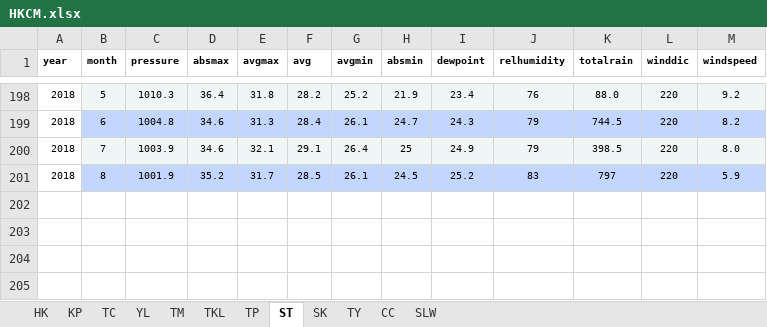
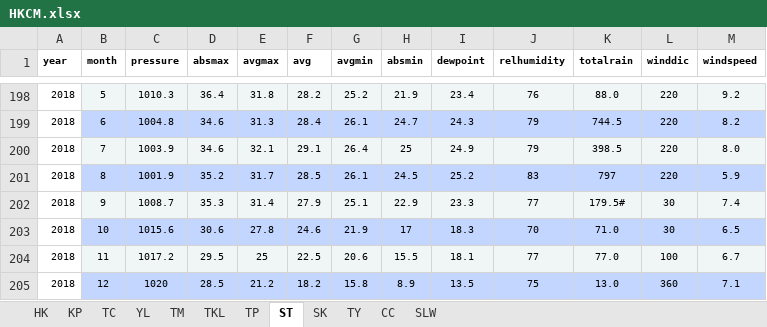
Before and after one commit to katsudon16/dengue-forecast-hk, an Excel workbook: dat/climate/HKCM.xlsx, sheet ST, drawn as a sheet; only a part is shown, gaps mark what is left out; values as stored, in another font and other column widths than the file's, no borders; the diff names each change by its address in the sheet, - before the commit and + after, or states it on an @@ line.

```diff
--- a/dat/climate/HKCM.xlsx (sheet ST)
+++ b/dat/climate/HKCM.xlsx (sheet ST)
+row 202: 2018 | 9 | 1008.7 | 35.3 | 31.4 | 27.9 | 25.1 | 22.9 | 23.3 | 77 | 179.5# | 30 | 7.4
+row 203: 2018 | 10 | 1015.6 | 30.6 | 27.8 | 24.6 | 21.9 | 17 | 18.3 | 70 | 71.0 | 30 | 6.5
+row 204: 2018 | 11 | 1017.2 | 29.5 | 25 | 22.5 | 20.6 | 15.5 | 18.1 | 77 | 77.0 | 100 | 6.7
+row 205: 2018 | 12 | 1020 | 28.5 | 21.2 | 18.2 | 15.8 | 8.9 | 13.5 | 75 | 13.0 | 360 | 7.1
```
Also changed, not shown: sheet KP, sheet CC, sheet HK, sheet TKL, sheet TP, sheet SK, 5 more sheets, dat/climate/HKCM_areas.xlsx, dat/climate/HK_rainfall.xlsx, 4 other files.
